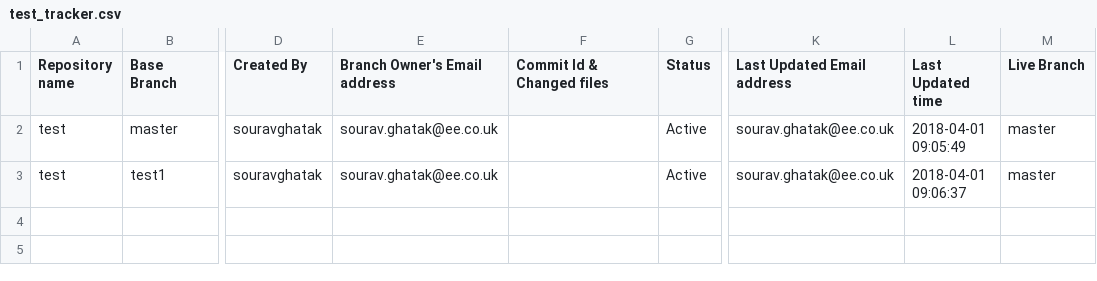
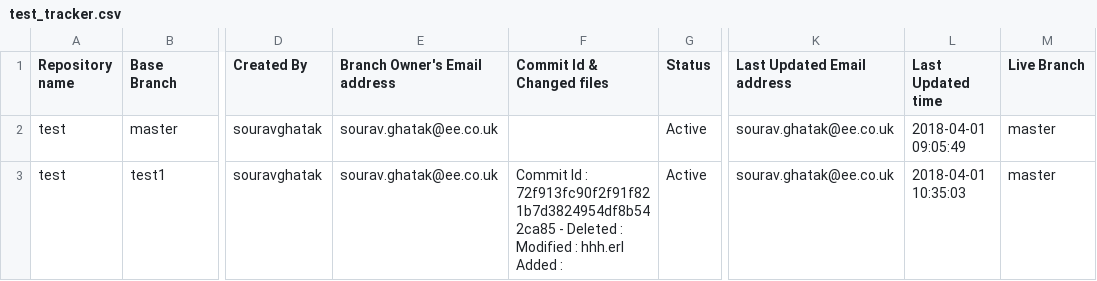
Before and after one commit to souravghatak/Tracker, a CSV file: test_tracker.csv, drawn as a sheet; only a part is shown, gaps mark what is left out; the diff names each change by its address in the sheet, - before the commit and + after, or states it on an @@ line.

Commit message:
Code push to test2 branch

```diff
--- a/test_tracker.csv
+++ b/test_tracker.csv
-F3 (Commit Id & Changed files): (empty)
+F3 (Commit Id & Changed files): Commit Id : 72f913fc90f2f91f821b7d3824954df8b542ca85 - Deleted : Modified : hhh.erl Added :
-L3 (Last Updated time): 2018-04-01 09:06:37
+L3 (Last Updated time): 2018-04-01 10:35:03
```
